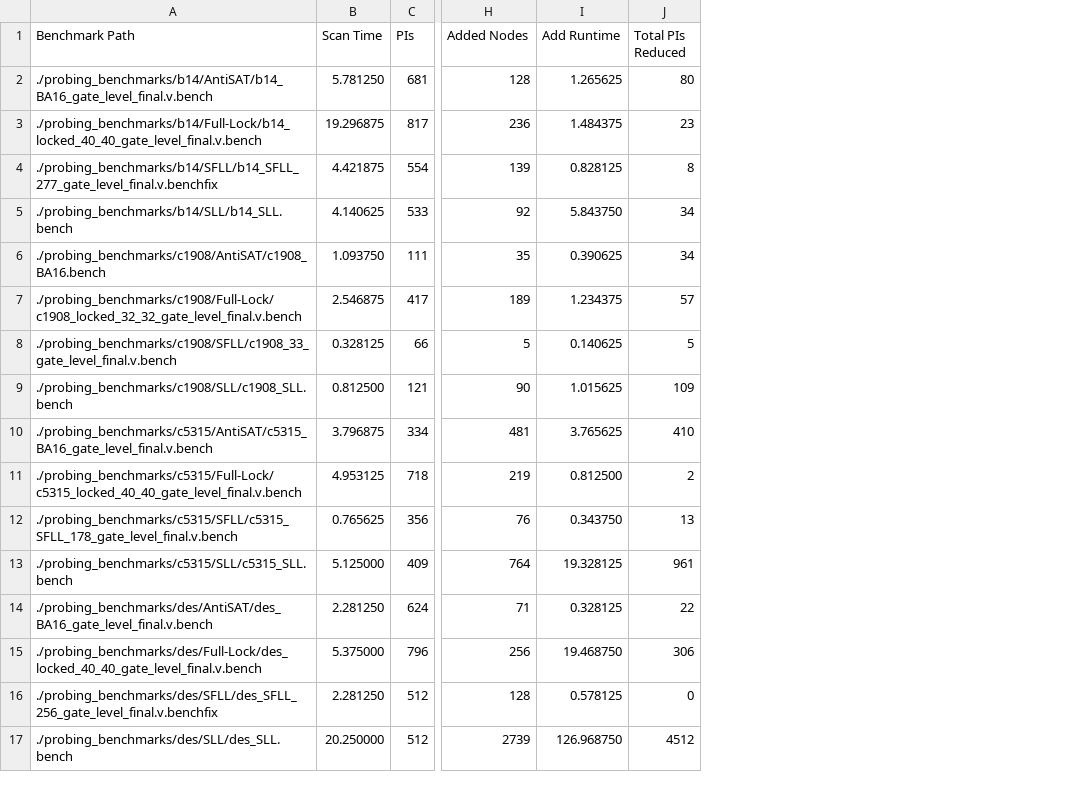
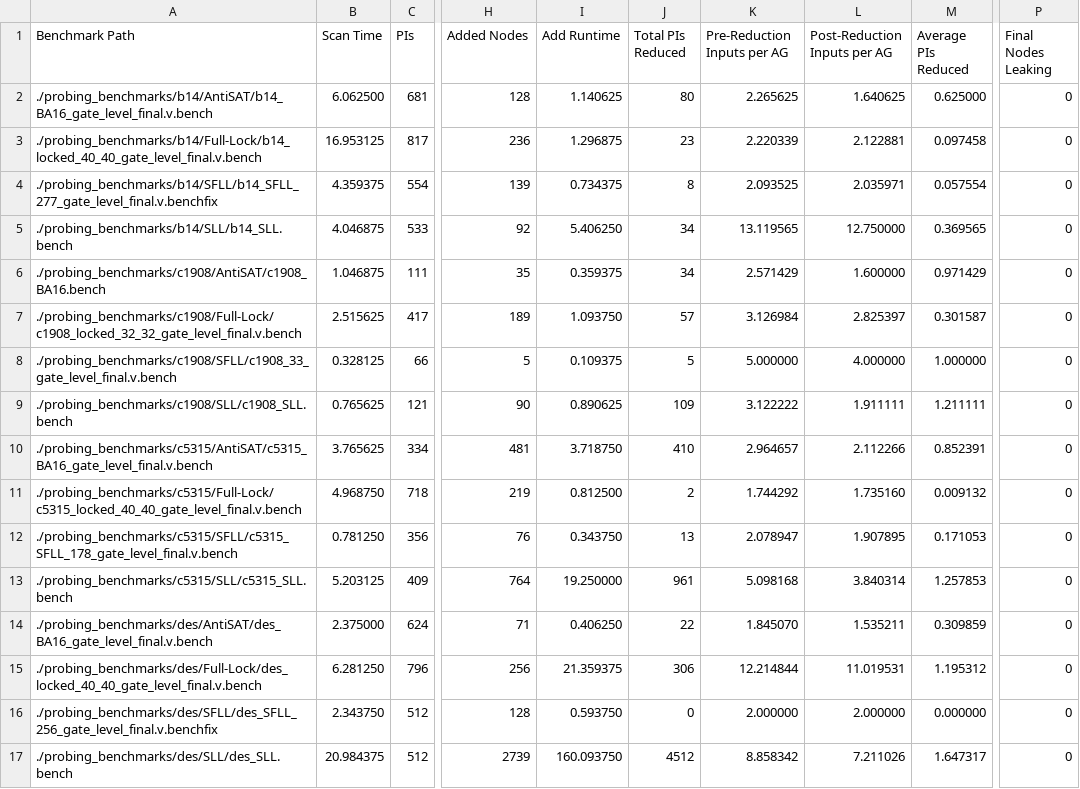
Before and after one commit to twojtal/Adjoining-Gate, a CSV file: resultsG3.csv, drawn as a sheet; only a part is shown, gaps mark what is left out; the diff names each change by its address in the sheet, - before the commit and + after, or states it on an @@ line.

```diff
--- a/resultsG3.csv
+++ b/resultsG3.csv
+column K (Pre-Reduction Inputs per AG), rows 2-17: 2.265625 | 2.220339 | 2.093525 | 13.119565 | 2.571429 | 3.126984 | 5.000000 | 3.122222 | 2.964657 | 1.744292 | 2.078947 | 5.098168 | 1.845070 | 12.214844 | 2.000000 | 8.858342
+column L (Post-Reduction Inputs per AG), rows 2-17: 1.640625 | 2.122881 | 2.035971 | 12.750000 | 1.600000 | 2.825397 | 4.000000 | 1.911111 | 2.112266 | 1.735160 | 1.907895 | 3.840314 | 1.535211 | 11.019531 | 2.000000 | 7.211026
+column M (Average PIs Reduced), rows 2-17: 0.625000 | 0.097458 | 0.057554 | 0.369565 | 0.971429 | 0.301587 | 1.000000 | 1.211111 | 0.852391 | 0.009132 | 0.171053 | 1.257853 | 0.309859 | 1.195312 | 0.000000 | 1.647317
+column P (Final Nodes Leaking), rows 2-17: all 0
-B2 (Scan Time): 5.781250
+B2 (Scan Time): 6.062500
-I2 (Add Runtime): 1.265625
+I2 (Add Runtime): 1.140625
-B3 (Scan Time): 19.296875
+B3 (Scan Time): 16.953125
-I3 (Add Runtime): 1.484375
+I3 (Add Runtime): 1.296875
-B4 (Scan Time): 4.421875
+B4 (Scan Time): 4.359375
-I4 (Add Runtime): 0.828125
+I4 (Add Runtime): 0.734375
-B5 (Scan Time): 4.140625
+B5 (Scan Time): 4.046875
-I5 (Add Runtime): 5.843750
+I5 (Add Runtime): 5.406250
-B6 (Scan Time): 1.093750
+B6 (Scan Time): 1.046875
-I6 (Add Runtime): 0.390625
+I6 (Add Runtime): 0.359375
-B7 (Scan Time): 2.546875
+B7 (Scan Time): 2.515625
-I7 (Add Runtime): 1.234375
+I7 (Add Runtime): 1.093750
-I8 (Add Runtime): 0.140625
+I8 (Add Runtime): 0.109375
-B9 (Scan Time): 0.812500
+B9 (Scan Time): 0.765625
-I9 (Add Runtime): 1.015625
+I9 (Add Runtime): 0.890625
-B10 (Scan Time): 3.796875
+B10 (Scan Time): 3.765625
-I10 (Add Runtime): 3.765625
+I10 (Add Runtime): 3.718750
-B11 (Scan Time): 4.953125
+B11 (Scan Time): 4.968750
-B12 (Scan Time): 0.765625
+B12 (Scan Time): 0.781250
-B13 (Scan Time): 5.125000
+B13 (Scan Time): 5.203125
-I13 (Add Runtime): 19.328125
+I13 (Add Runtime): 19.250000
-B14 (Scan Time): 2.281250
+B14 (Scan Time): 2.375000
-I14 (Add Runtime): 0.328125
+I14 (Add Runtime): 0.406250
-B15 (Scan Time): 5.375000
+B15 (Scan Time): 6.281250
-I15 (Add Runtime): 19.468750
+I15 (Add Runtime): 21.359375
-B16 (Scan Time): 2.281250
+B16 (Scan Time): 2.343750
-I16 (Add Runtime): 0.578125
+I16 (Add Runtime): 0.593750
-B17 (Scan Time): 20.250000
+B17 (Scan Time): 20.984375
-I17 (Add Runtime): 126.968750
+I17 (Add Runtime): 160.093750
```
Also changed, not shown: resultsG10.csv, resultsG2.csv, 21 other files.
